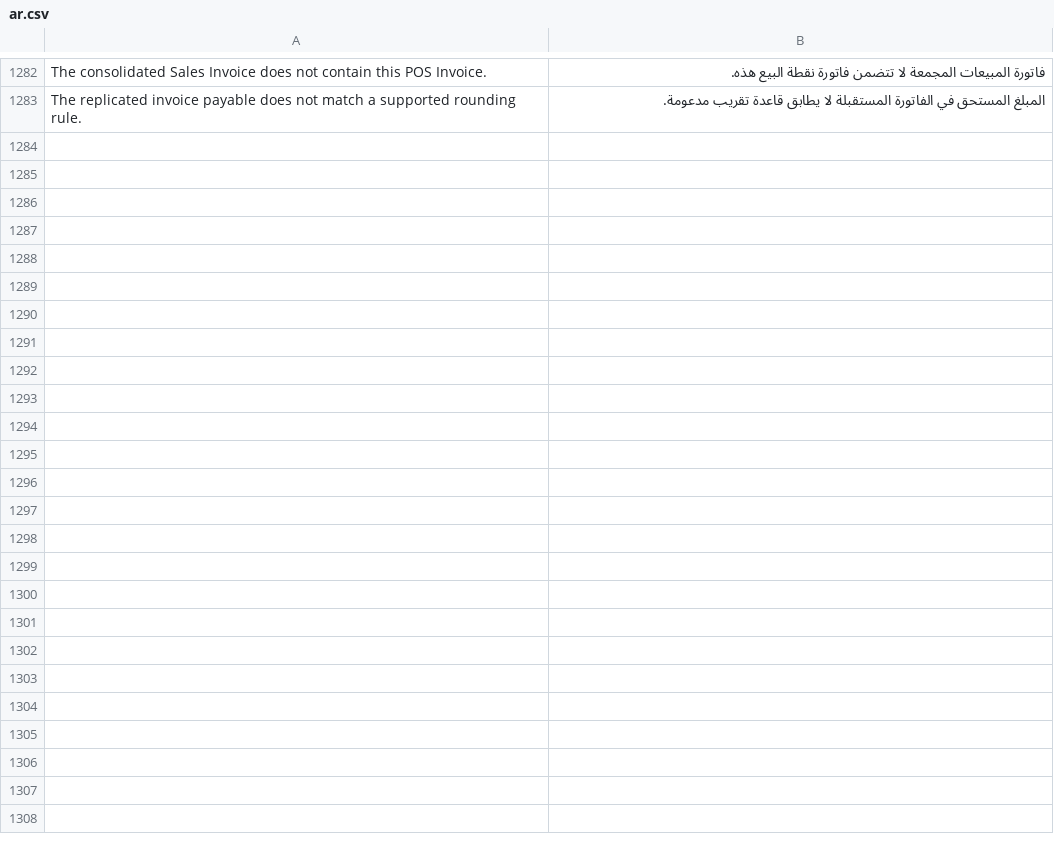
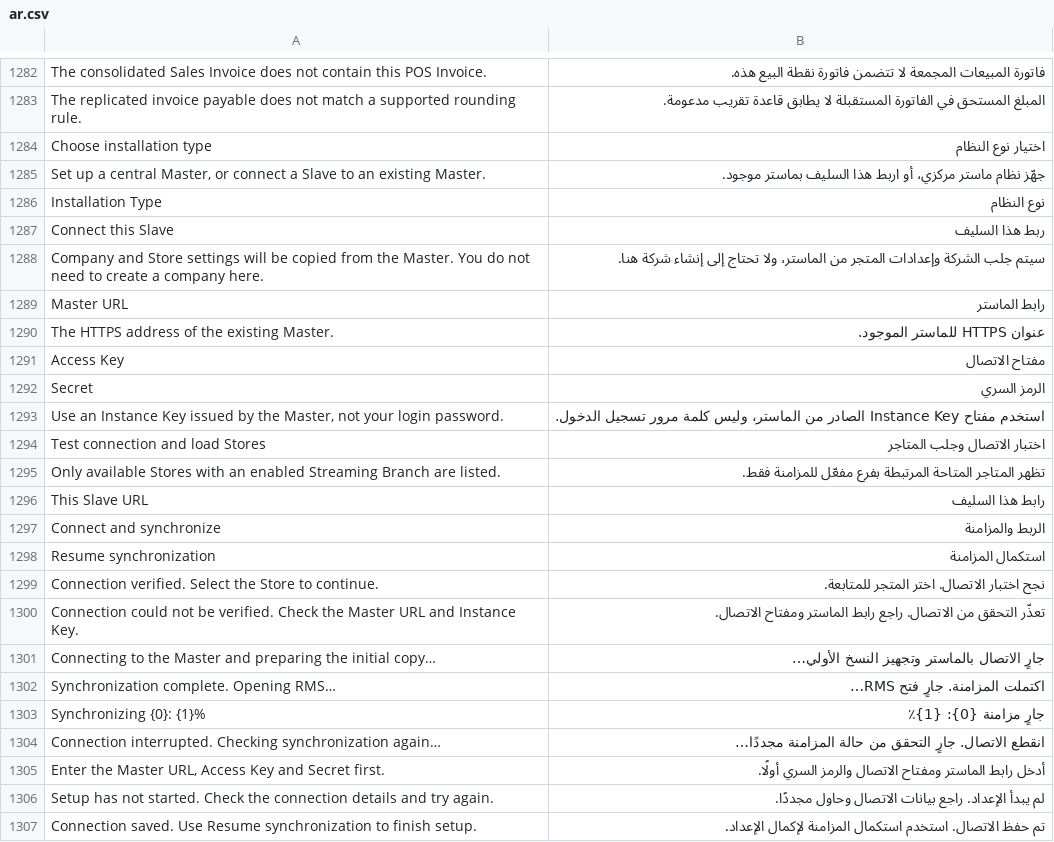
Before and after one commit to ahmedsaied78122-design/rms, a CSV file: rms/translations/ar.csv, drawn as a sheet; only a part is shown, gaps mark what is left out.

Commit message:
Add Master and Slave first-run setup wizard

```diff
--- a/rms/translations/ar.csv
+++ b/rms/translations/ar.csv
@@ -1283 +1283,25 @@ The consolidated Sales Invoice does not contain this POS Invoice.,فاتورة
 The replicated invoice payable does not match a supported rounding rule.,المبلغ المستحق في الفاتورة المستقبلة لا يطابق قاعدة تقريب مدعومة.
+Choose installation type,اختيار نوع النظام
+"Set up a central Master, or connect a Slave to an existing Master.",جهّز نظام ماستر مركزي، أو اربط هذا السليف بماستر موجود.
+Installation Type,نوع النظام
+Connect this Slave,ربط هذا السليف
+Company and Store settings will be copied from the Master. You do not need to create a company here.,سيتم جلب الشركة وإعدادات المتجر من الماستر، ولا تحتاج إلى إنشاء شركة هنا.
+Master URL,رابط الماستر
+The HTTPS address of the existing Master.,عنوان HTTPS للماستر الموجود.
+Access Key,مفتاح الاتصال
+Secret,الرمز السري
+"Use an Instance Key issued by the Master, not your login password.",استخدم مفتاح Instance Key الصادر من الماستر، وليس كلمة مرور تسجيل الدخول.
+Test connection and load Stores,اختبار الاتصال وجلب المتاجر
+Only available Stores with an enabled Streaming Branch are listed.,تظهر المتاجر المتاحة المرتبطة بفرع مفعّل للمزامنة فقط.
+This Slave URL,رابط هذا السليف
+Connect and synchronize,الربط والمزامنة
+Resume synchronization,استكمال المزامنة
+Connection verified. Select the Store to continue.,نجح اختبار الاتصال. اختر المتجر للمتابعة.
+Connection could not be verified. Check the Master URL and Instance Key.,تعذّر التحقق من الاتصال. راجع رابط الماستر ومفتاح الاتصال.
+Connecting to the Master and preparing the initial copy…,جارٍ الاتصال بالماستر وتجهيز النسخ الأولي…
+Synchronization complete. Opening RMS…,اكتملت المزامنة. جارٍ فتح RMS…
+Synchronizing {0}: {1}%,جارٍ مزامنة {0}: {1}٪
+Connection interrupted. Checking synchronization again…,انقطع الاتصال. جارٍ التحقق من حالة المزامنة مجددًا…
+"Enter the Master URL, Access Key and Secret first.",أدخل رابط الماستر ومفتاح الاتصال والرمز السري أولًا.
+Setup has not started. Check the connection details and try again.,لم يبدأ الإعداد. راجع بيانات الاتصال وحاول مجددًا.
+Connection saved. Use Resume synchronization to finish setup.,تم حفظ الاتصال. استخدم استكمال المزامنة لإكمال الإعداد.
```
Also changed, not shown: 8 other files.
